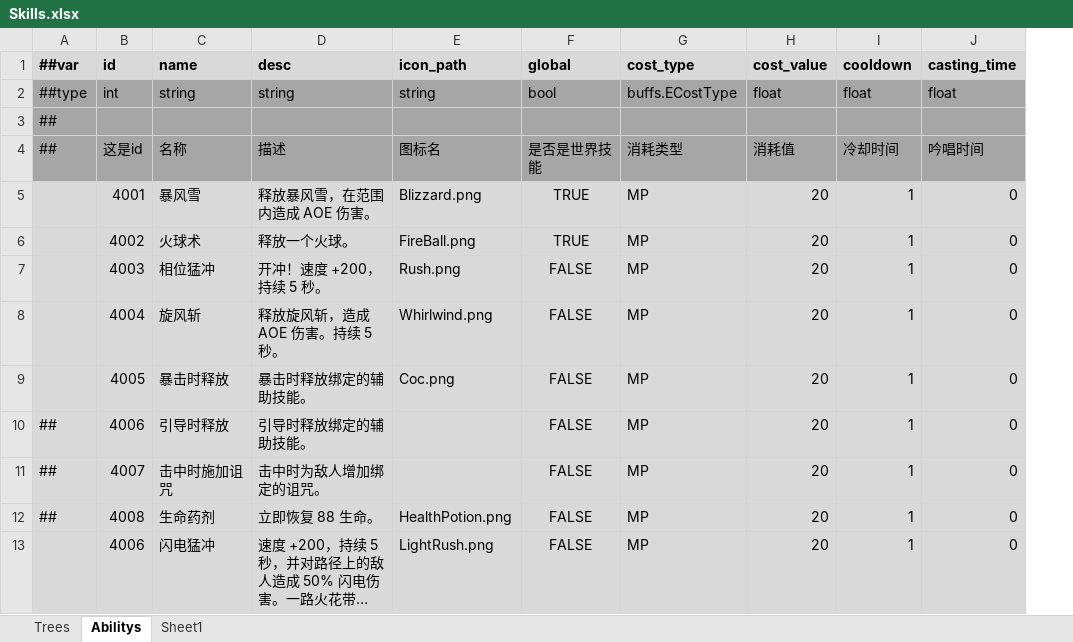
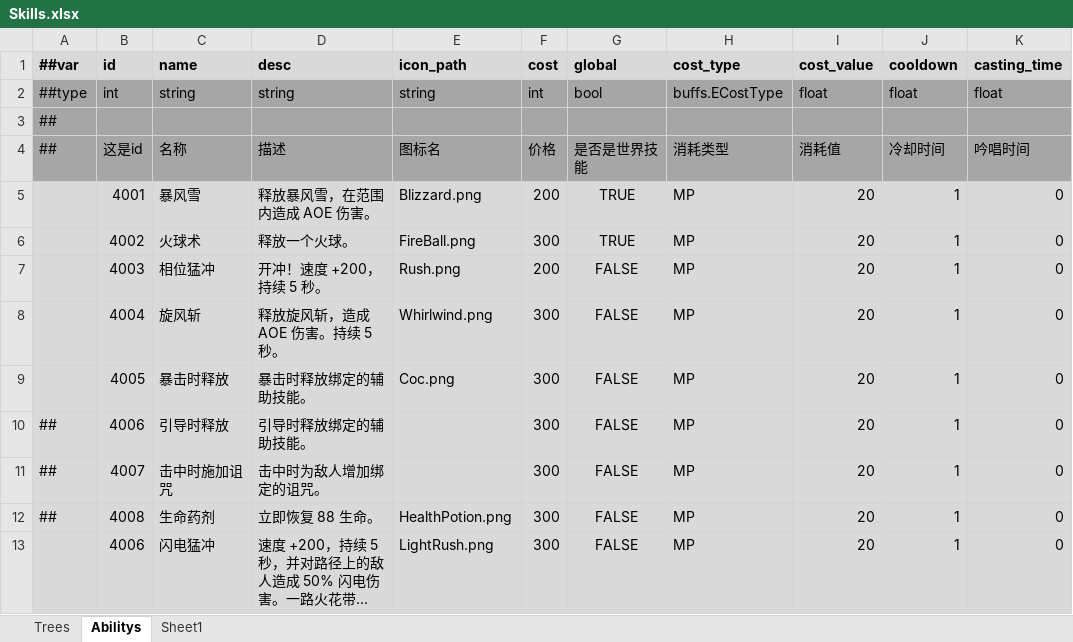
Before and after one commit to Abab-bk/AwesomeRPG, an Excel workbook: DataBase/Datas/Skills.xlsx, sheet Abilitys, drawn as a sheet; only a part is shown; long unchanged cells end in …; values as stored, in another font and other column widths than the file's, no borders; the diff names each change by its address in the sheet, - before the commit and + after, or states it on an @@ line.

```diff
--- a/DataBase/Datas/Skills.xlsx (sheet Abilitys)
+++ b/DataBase/Datas/Skills.xlsx (sheet Abilitys)
+column F (cost), rows 2-13: int |  | 价格 | 200 | 300 | 200 | 300 | 300 | 300 | 300 | 300 | 300
```
Also changed, not shown: 14 other files.
